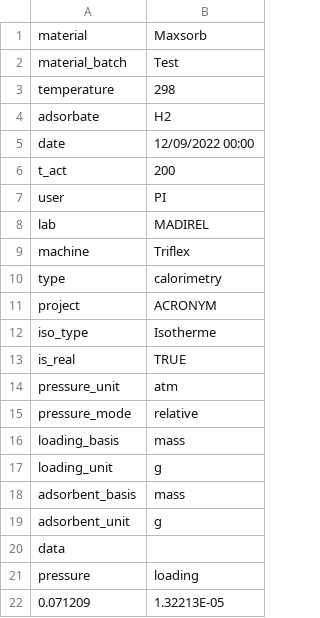
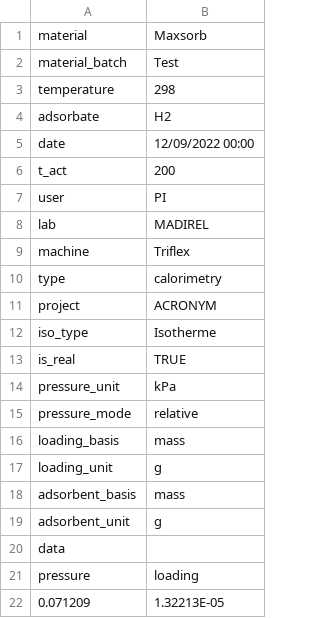
Before and after one commit to by-student-2017/pyGAPS-v.4.4.0-python3.8-template, a CSV file: HP_H2_298K/case.csv, drawn as a sheet.

Commit message:
Update case.csv

```diff
--- a/HP_H2_298K/case.csv
+++ b/HP_H2_298K/case.csv
@@ -13,3 +13,3 @@ iso_type,Isotherme
 is_real,TRUE
-pressure_unit,atm
+pressure_unit,kPa
 pressure_mode,relative
```
